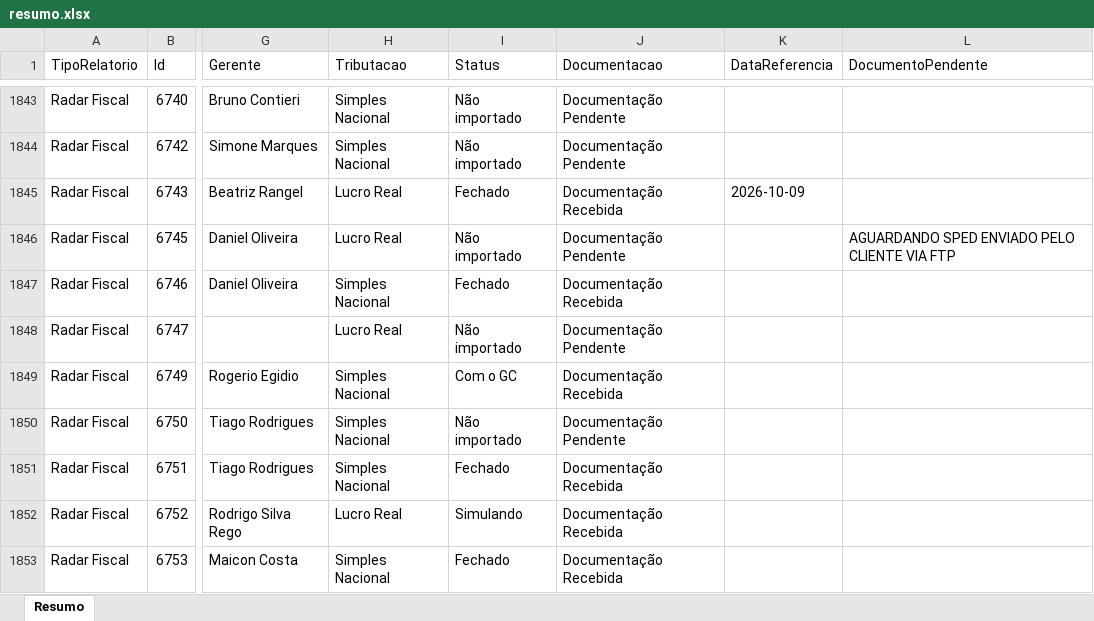
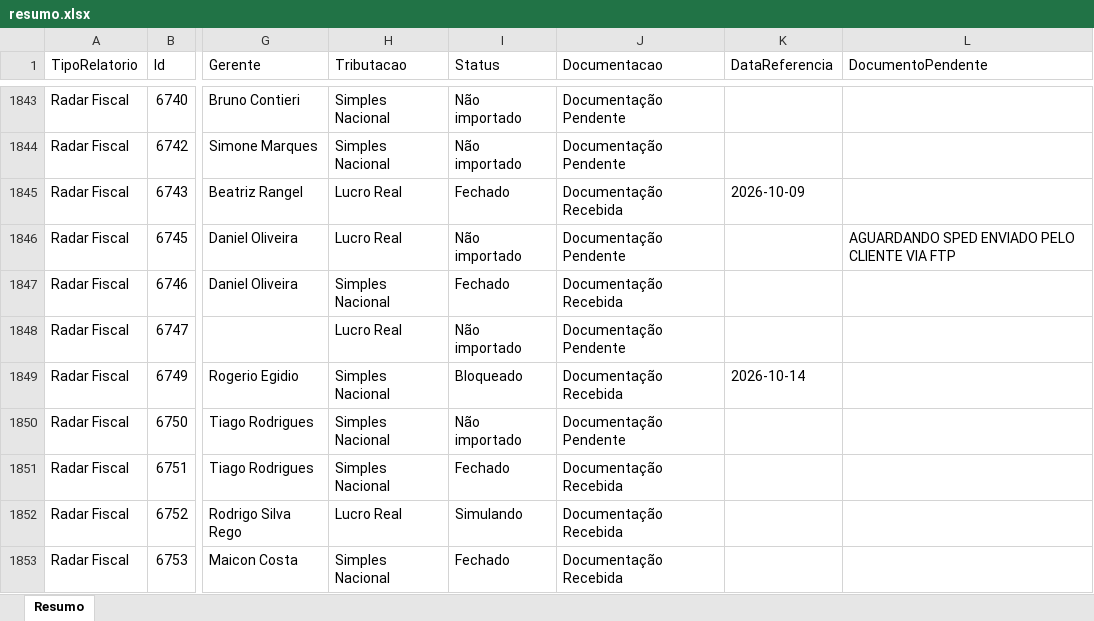
Before and after one commit to Controladoria-MG/Controle-de-Fechamentos, an Excel workbook: data/relatorio_fechamentos/resumo.xlsx, sheet Resumo, drawn as a sheet; only a part is shown, gaps mark what is left out; values as stored, in another font and other column widths than the file's, no borders; the diff covers the shown part only; the diff names each change by its address in the sheet, - before the commit and + after, or states it on an @@ line.

```diff
--- a/data/relatorio_fechamentos/resumo.xlsx (sheet Resumo)
+++ b/data/relatorio_fechamentos/resumo.xlsx (sheet Resumo)
-I1849 (Status): Com o GC
+I1849 (Status): Bloqueado
-K1849 (DataReferencia): (empty)
+K1849 (DataReferencia): 2026-10-14
```
Also changed, not shown: 275 edited cells elsewhere in this sheet, 3 other files.
